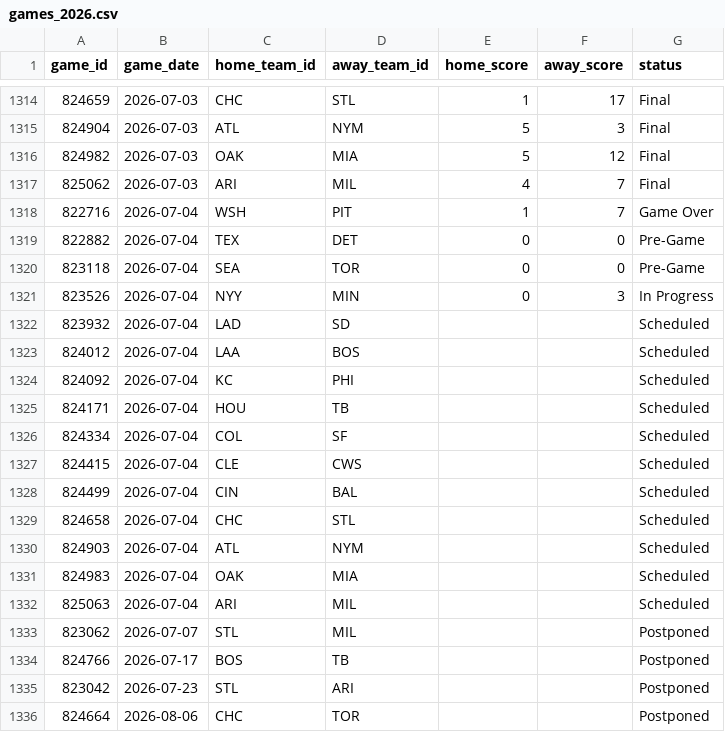
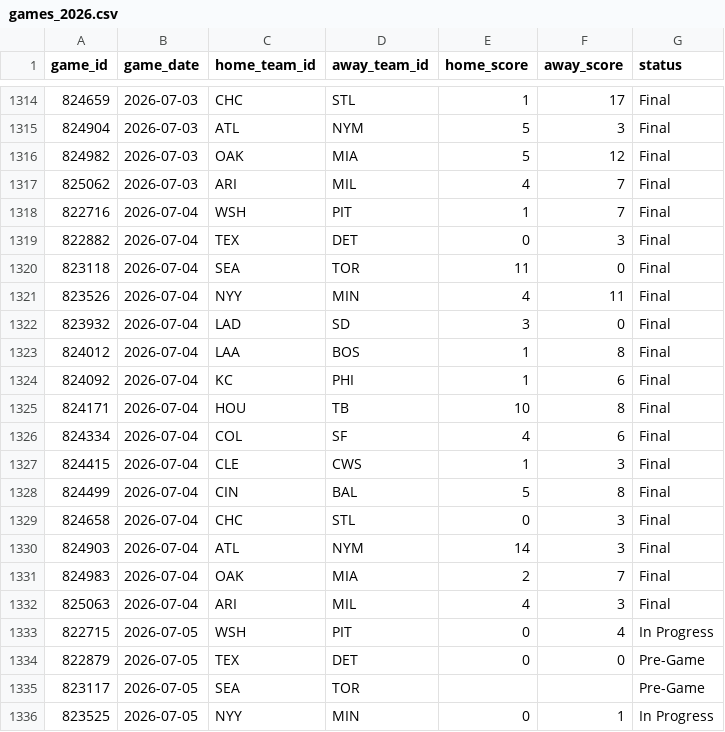
Before and after one commit to gigadon/Thats-Baseball, a CSV file: data/games_2026.csv, drawn as a sheet; only a part is shown, gaps mark what is left out; the shorter side is filled out with more unchanged rows; the diff covers the shown part only.

```diff
--- a/data/games_2026.csv
+++ b/data/games_2026.csv
@@ -1317,16 +1317,20 @@ game_id,game_date,home_team_id,away_team_id,home_score,away_score,status
 825062,2026-07-03,ARI,MIL,4,7,Final
-822716,2026-07-04,WSH,PIT,1,7,Game Over
-822882,2026-07-04,TEX,DET,0,0,Pre-Game
-823118,2026-07-04,SEA,TOR,0,0,Pre-Game
-823526,2026-07-04,NYY,MIN,0,3,In Progress
-823932,2026-07-04,LAD,SD,,,Scheduled
-824012,2026-07-04,LAA,BOS,,,Scheduled
-824092,2026-07-04,KC,PHI,,,Scheduled
-824171,2026-07-04,HOU,TB,,,Scheduled
-824334,2026-07-04,COL,SF,,,Scheduled
-824415,2026-07-04,CLE,CWS,,,Scheduled
-824499,2026-07-04,CIN,BAL,,,Scheduled
-824658,2026-07-04,CHC,STL,,,Scheduled
-824903,2026-07-04,ATL,NYM,,,Scheduled
-824983,2026-07-04,OAK,MIA,,,Scheduled
-825063,2026-07-04,ARI,MIL,,,Scheduled
+822716,2026-07-04,WSH,PIT,1,7,Final
+822882,2026-07-04,TEX,DET,0,3,Final
+823118,2026-07-04,SEA,TOR,11,0,Final
+823526,2026-07-04,NYY,MIN,4,11,Final
+823932,2026-07-04,LAD,SD,3,0,Final
+824012,2026-07-04,LAA,BOS,1,8,Final
+824092,2026-07-04,KC,PHI,1,6,Final
+824171,2026-07-04,HOU,TB,10,8,Final
+824334,2026-07-04,COL,SF,4,6,Final
+824415,2026-07-04,CLE,CWS,1,3,Final
+824499,2026-07-04,CIN,BAL,5,8,Final
+824658,2026-07-04,CHC,STL,0,3,Final
+824903,2026-07-04,ATL,NYM,14,3,Final
+824983,2026-07-04,OAK,MIA,2,7,Final
+825063,2026-07-04,ARI,MIL,4,3,Final
+822715,2026-07-05,WSH,PIT,0,4,In Progress
+822879,2026-07-05,TEX,DET,0,0,Pre-Game
+823117,2026-07-05,SEA,TOR,,,Pre-Game
+823525,2026-07-05,NYY,MIN,0,1,In Progress
```
Also changed, not shown: 11 added rows elsewhere in this file, 5 other files.
